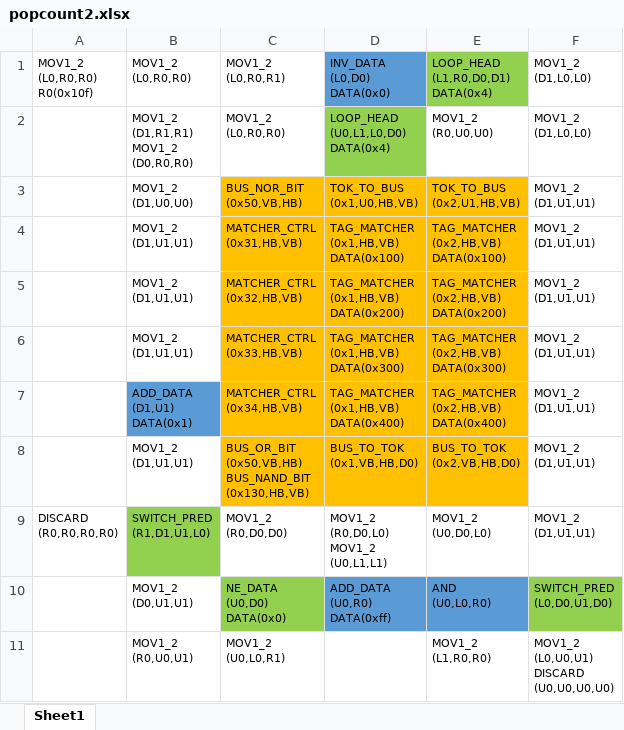
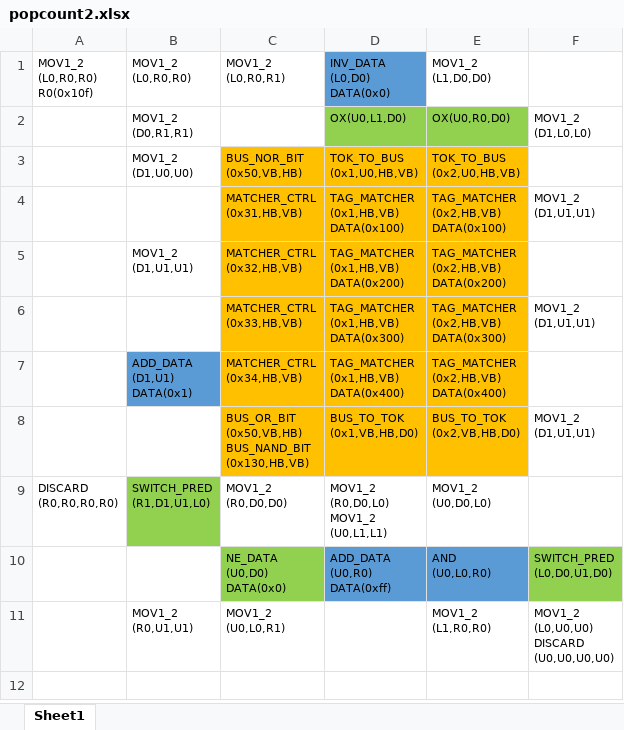
Before and after one commit to mnnuahg/StamicCGRA, an Excel workbook: example/popcount/popcount2.xlsx, sheet Sheet1, drawn as a sheet; values as stored, in another font and other column widths than the file's, no borders; charts and pictures not drawn; removed rows and columns are numbered as before the commit, all else as after; ↵ is a line break in a cell; the diff names each change by its address in the sheet, - before the commit and + after, or states it on an @@ line.

```diff
--- a/example/popcount/popcount2.xlsx (sheet Sheet1)
+++ b/example/popcount/popcount2.xlsx (sheet Sheet1)
-E1: LOOP_HEAD ↵ (L1,R0,D0,D1) ↵ DATA(0x4)
+E1: MOV1_2 ↵ (L1,D0,D0)
-E1 fill: #92D050
+E1 fill: none
-F1: MOV1_2 ↵ (D1,L0,L0)
+F1: (empty)
-row 2:  | MOV1_2 ↵ (D1,R1,R1) ↵ MOV1_2 ↵ (D0,R0,R0) | MOV1_2 ↵ (L0,R0,R0) | LOOP_HEAD ↵ (U0,L1,L0,D0) ↵ DATA(0x4) | MOV1_2 ↵ (R0,U0,U0) | MOV1_2 ↵ (D1,L0,L0)
+row 2:  | MOV1_2 ↵ (D0,R1,R1) |  | OX(U0,L1,D0) | OX(U0,R0,D0) | MOV1_2 ↵ (D1,L0,L0)
-E3 (MOV1_2 (L1,D0,D0)): TOK_TO_BUS ↵ (0x2,U1,HB,VB)
+E3 (MOV1_2 (L1,D0,D0)): TOK_TO_BUS ↵ (0x2,U0,HB,VB)
-F3: MOV1_2 ↵ (D1,U1,U1)
+F3: (empty)
-B4 (MOV1_2 (L0,R0,R0)): MOV1_2 ↵ (D1,U1,U1)
+B4 (MOV1_2 (L0,R0,R0)): (empty)
-F5: MOV1_2 ↵ (D1,U1,U1)
+F5: (empty)
-B6 (MOV1_2 (L0,R0,R0)): MOV1_2 ↵ (D1,U1,U1)
+B6 (MOV1_2 (L0,R0,R0)): (empty)
-F7: MOV1_2 ↵ (D1,U1,U1)
+F7: (empty)
-B8 (MOV1_2 (L0,R0,R0)): MOV1_2 ↵ (D1,U1,U1)
+B8 (MOV1_2 (L0,R0,R0)): (empty)
-F9: MOV1_2 ↵ (D1,U1,U1)
+F9: (empty)
-B10 (MOV1_2 (L0,R0,R0)): MOV1_2 ↵ (D0,U1,U1)
+B10 (MOV1_2 (L0,R0,R0)): (empty)
-B11 (MOV1_2 (L0,R0,R0)): MOV1_2 ↵ (R0,U0,U1)
+B11 (MOV1_2 (L0,R0,R0)): MOV1_2 ↵ (R0,U1,U1)
-F11: MOV1_2 ↵ (L0,U0,U1) ↵ DISCARD ↵ (U0,U0,U0,U0)
+F11: MOV1_2 ↵ (L0,U0,U0) ↵ DISCARD ↵ (U0,U0,U0,U0)
```
Also changed, not shown: charts or pictures, example/popcount/popcount1.xlsx, 9 other files.
